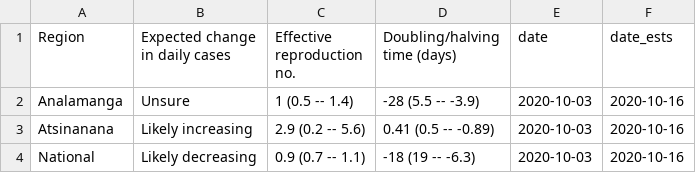
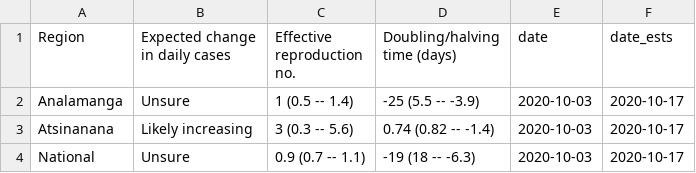
Before and after one commit to labmetcalf/mada-rt, a CSV file: latest/rt_summary.csv, drawn as a sheet.

```diff
--- a/latest/rt_summary.csv
+++ b/latest/rt_summary.csv
@@ -1,4 +1,4 @@
 Region,Expected change in daily cases,Effective reproduction no.,Doubling/halving time (days),date,date_ests
-Analamanga,Unsure,1 (0.5 -- 1.4),-28 (5.5 -- -3.9),2020-10-03,2020-10-16
-Atsinanana,Likely increasing,2.9 (0.2 -- 5.6),0.41 (0.5 -- -0.89),2020-10-03,2020-10-16
-National,Likely decreasing,0.9 (0.7 -- 1.1),-18 (19 -- -6.3),2020-10-03,2020-10-16
+Analamanga,Unsure,1 (0.5 -- 1.4),-25 (5.5 -- -3.9),2020-10-03,2020-10-17
+Atsinanana,Likely increasing,3 (0.3 -- 5.6),0.74 (0.82 -- -1.4),2020-10-03,2020-10-17
+National,Unsure,0.9 (0.7 -- 1.1),-19 (18 -- -6.3),2020-10-03,2020-10-17
```
Also changed, not shown: latest/nowcast.csv, latest/rt_ests.csv.
